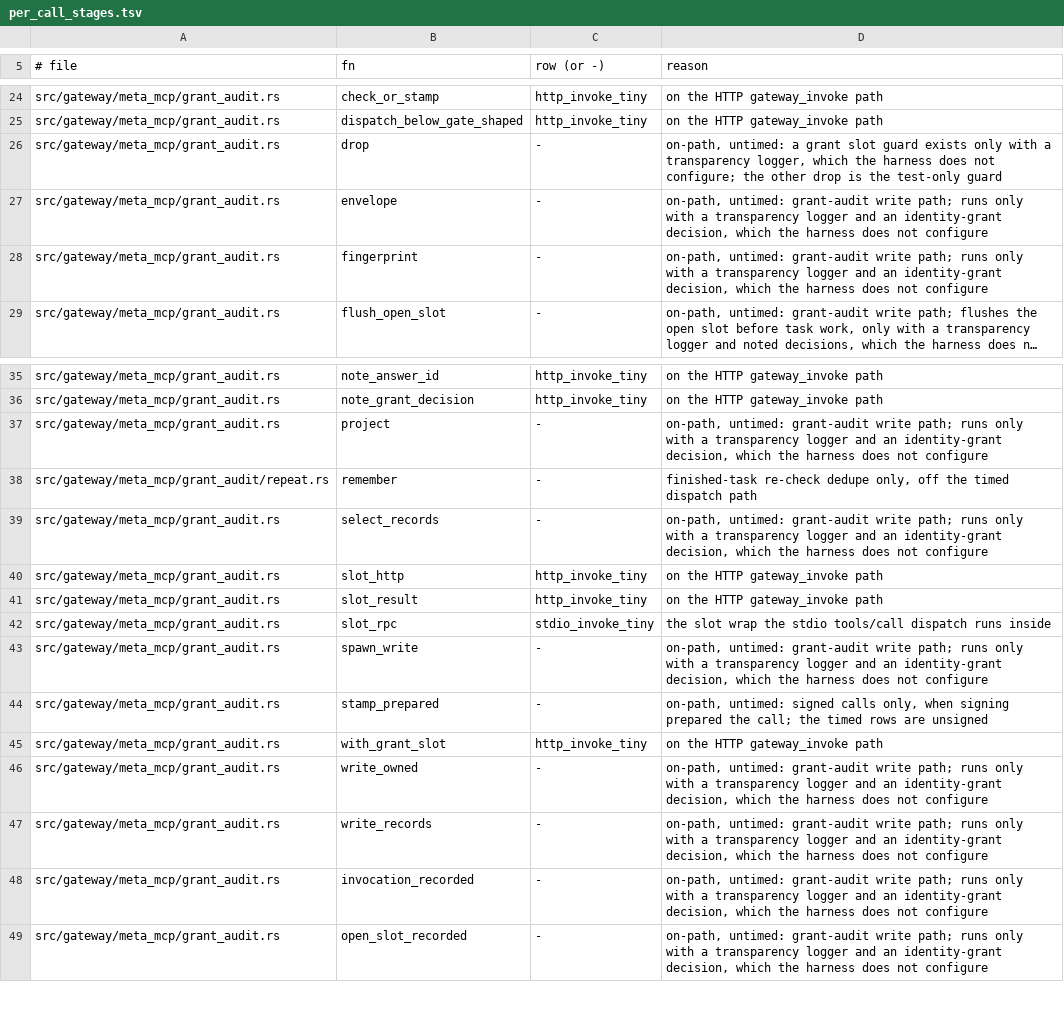
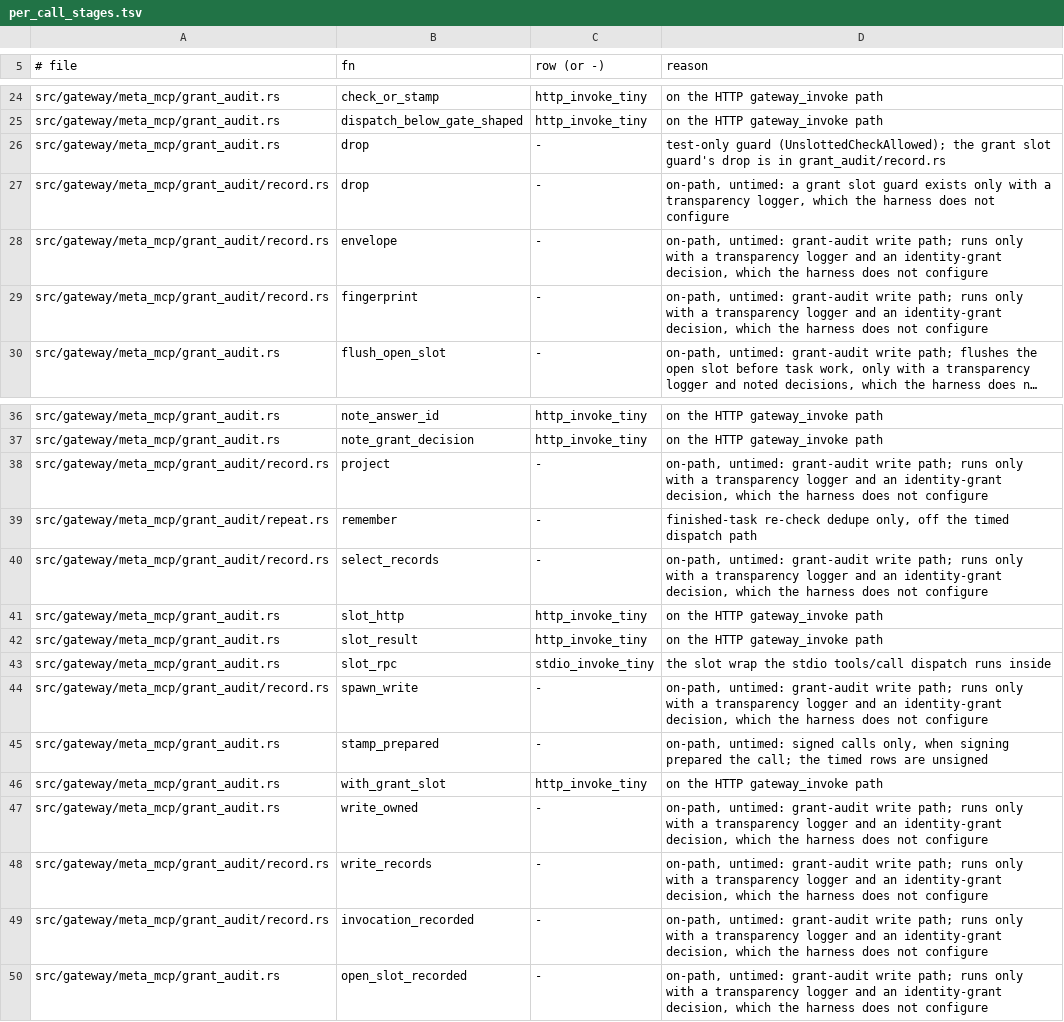
Before and after one commit to MikkoParkkola/mcp-gateway, a TSV file: docs/internal/perf/per_call_stages.tsv, drawn as a sheet; only a part is shown, gaps mark what is left out; long unchanged cells end in …; addresses are those after the commit; the diff names each change by its address in the sheet, - before the commit and + after, or states it on an @@ line.

```diff
--- a/docs/internal/perf/per_call_stages.tsv
+++ b/docs/internal/perf/per_call_stages.tsv
-D26 (reason): on-path, untimed: a grant slot guard exists only with a transparency logger, which the harness does not configure; the other drop is the test-only guard
+D26 (reason): test-only guard (UnslottedCheckAllowed); the grant slot guard's drop is in grant_audit/record.rs
+row 27: src/gateway/meta_mcp/grant_audit/record.rs | drop | - | on-path, untimed: a grant slot guard exists only with a transparency logger, which the harness does not configure
-A28:A29 (# file): src/gateway/meta_mcp/grant_audit.rs
+A28:A29 (# file): src/gateway/meta_mcp/grant_audit/record.rs
-A38 (# file): src/gateway/meta_mcp/grant_audit.rs
+A38 (# file): src/gateway/meta_mcp/grant_audit/record.rs
-A40 (# file): src/gateway/meta_mcp/grant_audit.rs
+A40 (# file): src/gateway/meta_mcp/grant_audit/record.rs
-A44 (# file): src/gateway/meta_mcp/grant_audit.rs
+A44 (# file): src/gateway/meta_mcp/grant_audit/record.rs
-A48:A49 (# file): src/gateway/meta_mcp/grant_audit.rs
+A48:A49 (# file): src/gateway/meta_mcp/grant_audit/record.rs
```
Also changed, not shown: 9 other files.
